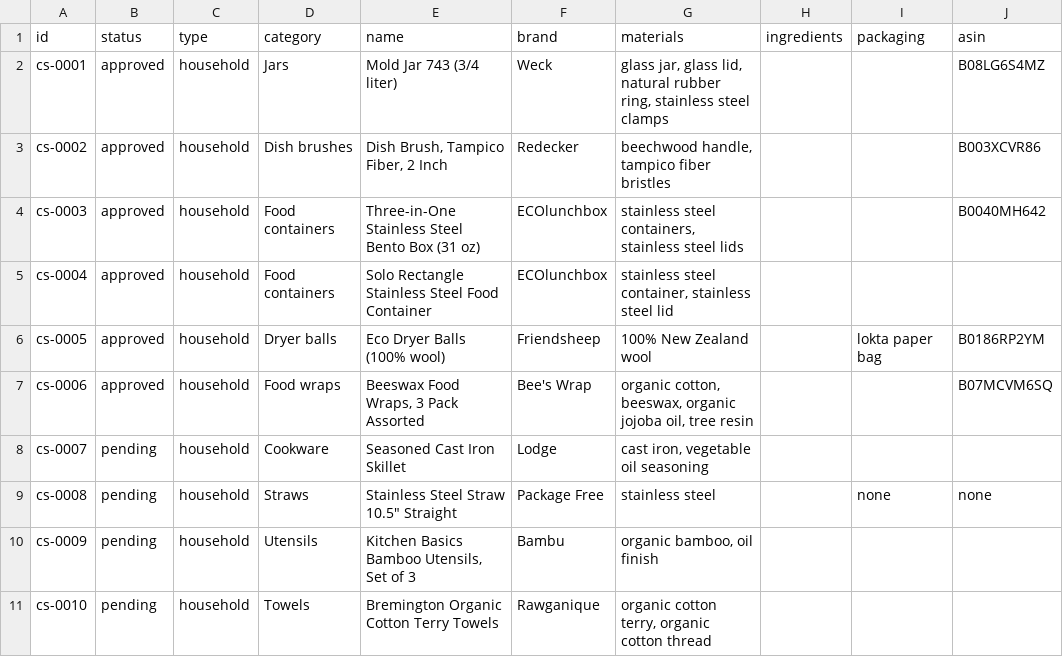
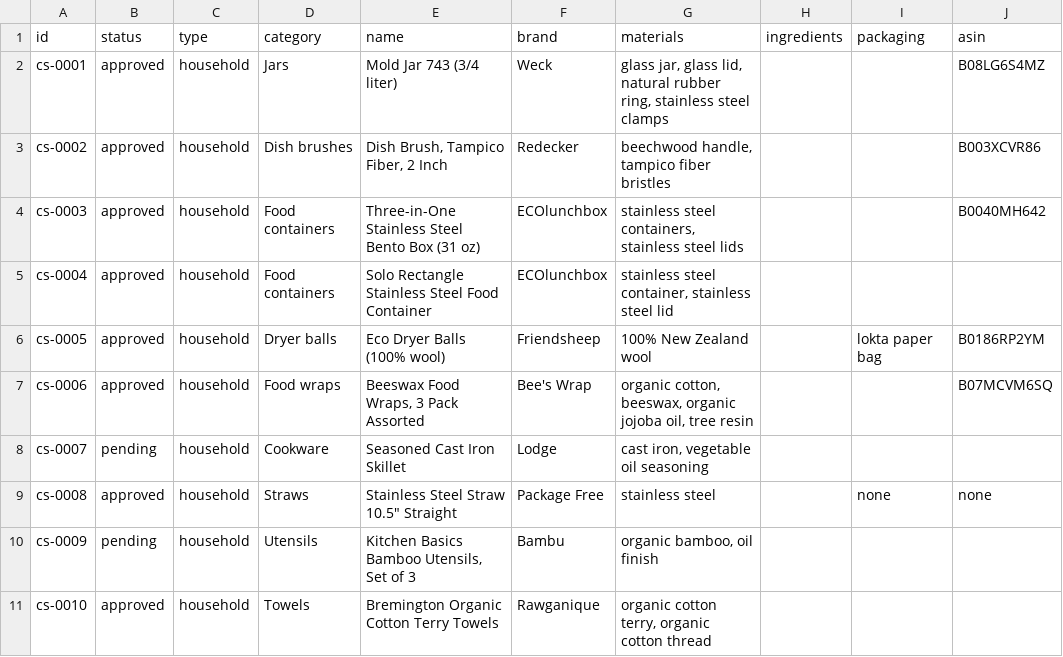
Before and after one commit to scootprogram/banned-ingredients, a CSV file: data/curated_products.csv, drawn as a sheet; only a part is shown; the diff names each change by its address in the sheet, - before the commit and + after, or states it on an @@ line.

```diff
--- a/data/curated_products.csv
+++ b/data/curated_products.csv
-B9 (status): pending
+B9 (status): approved
-B11 (status): pending
+B11 (status): approved
```
Also changed, not shown: 3 other files.
